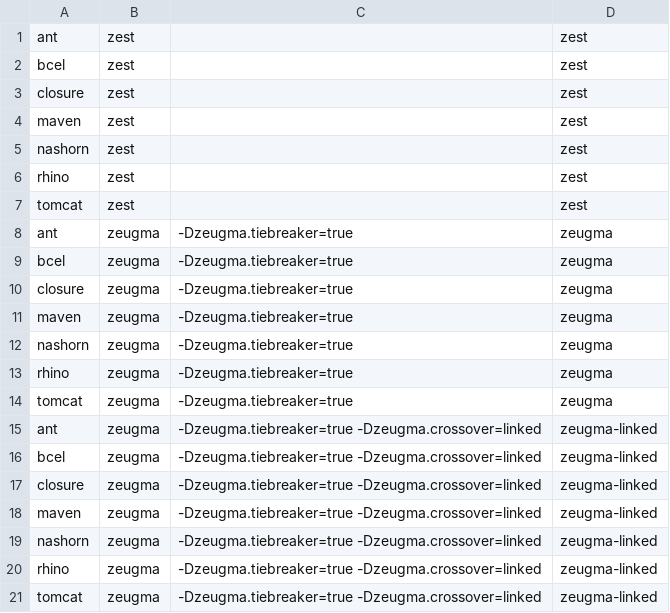
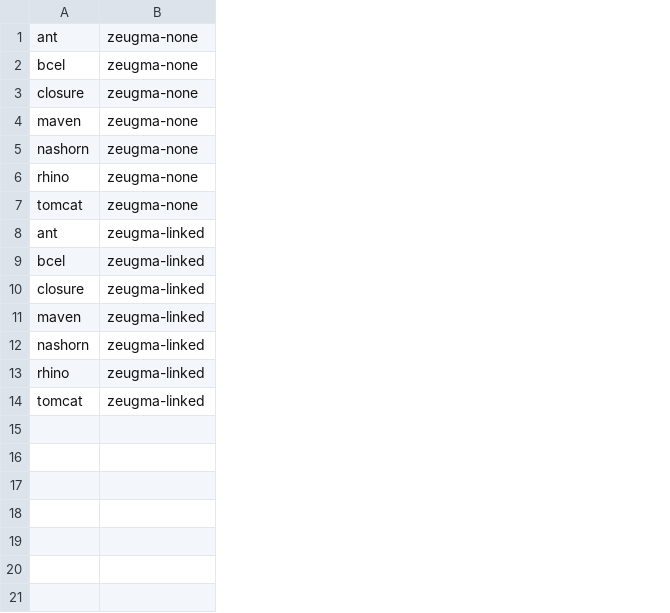
Before and after one commit to neu-se/zeugma, a CSV file: resources/configurations.csv, drawn as a sheet; removed rows and columns are numbered as before the commit, all else as after; the diff names each change by its address in the sheet, - before the commit and + after, or states it on an @@ line.

```diff
--- a/resources/configurations.csv
+++ b/resources/configurations.csv
-column B, rows 8-21: all zeugma
-column C, rows 8-21: -Dzeugma.tiebreaker=true | -Dzeugma.tiebreaker=true | -Dzeugma.tiebreaker=true | -Dzeugma.tiebreaker=true | -Dzeugma.tiebreaker=true | -Dzeugma.tiebreaker=true | -Dzeugma.tiebreaker=true | -Dzeugma.tiebreaker=true -Dzeugma.crossover=linked | -Dzeugma.tiebreaker=true -Dzeugma.crossover=linked | -Dzeugma.tiebreaker=true -Dzeugma.crossover=linked | -Dzeugma.tiebreaker=true -Dzeugma.crossover=linked | -Dzeugma.tiebreaker=true -Dzeugma.crossover=linked | -Dzeugma.tiebreaker=true -Dzeugma.crossover=linked | -Dzeugma.tiebreaker=true -Dzeugma.crossover=linked
-row 1: ant | zest |  | zest
-row 2: bcel | zest |  | zest
-row 3: closure | zest |  | zest
-row 4: maven | zest |  | zest
-row 5: nashorn | zest |  | zest
-row 6: rhino | zest |  | zest
-row 7: tomcat | zest |  | zest
-B1:B7: zeugma
+B1:B7: zeugma-none
```
Also changed, not shown: 50 other files.
